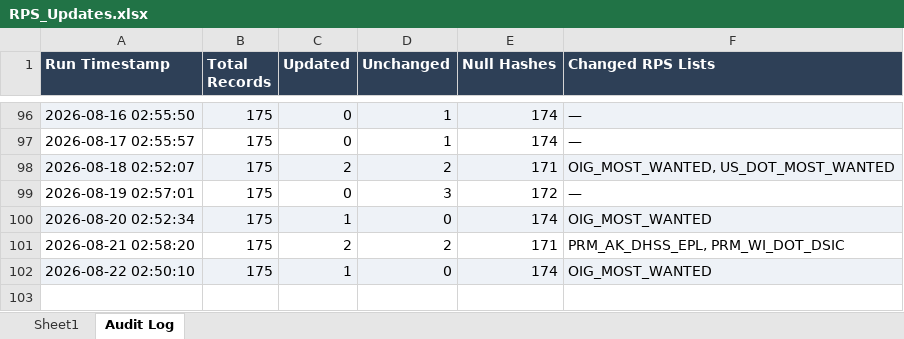
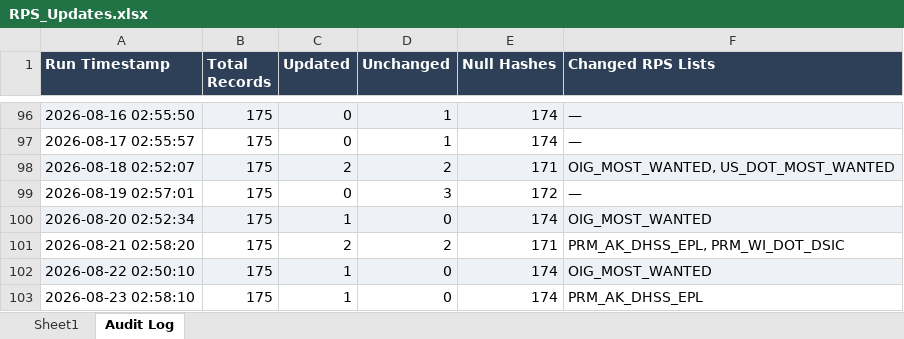
Before and after one commit to rahulraveendrannair-bot/Update-Checking-Automation, an Excel workbook: RPS_Updates.xlsx, sheet Audit Log, drawn as a sheet; only a part is shown, gaps mark what is left out; values as stored, in another font and other column widths than the file's, no borders; the diff names each change by its address in the sheet, - before the commit and + after, or states it on an @@ line.

```diff
--- a/RPS_Updates.xlsx (sheet Audit Log)
+++ b/RPS_Updates.xlsx (sheet Audit Log)
+row 103: 2026-08-23 02:58:10 | 175 | 1 | 0 | 174 | PRM_AK_DHSS_EPL
```
Also changed, not shown: sheet Sheet1, 2 other files.
